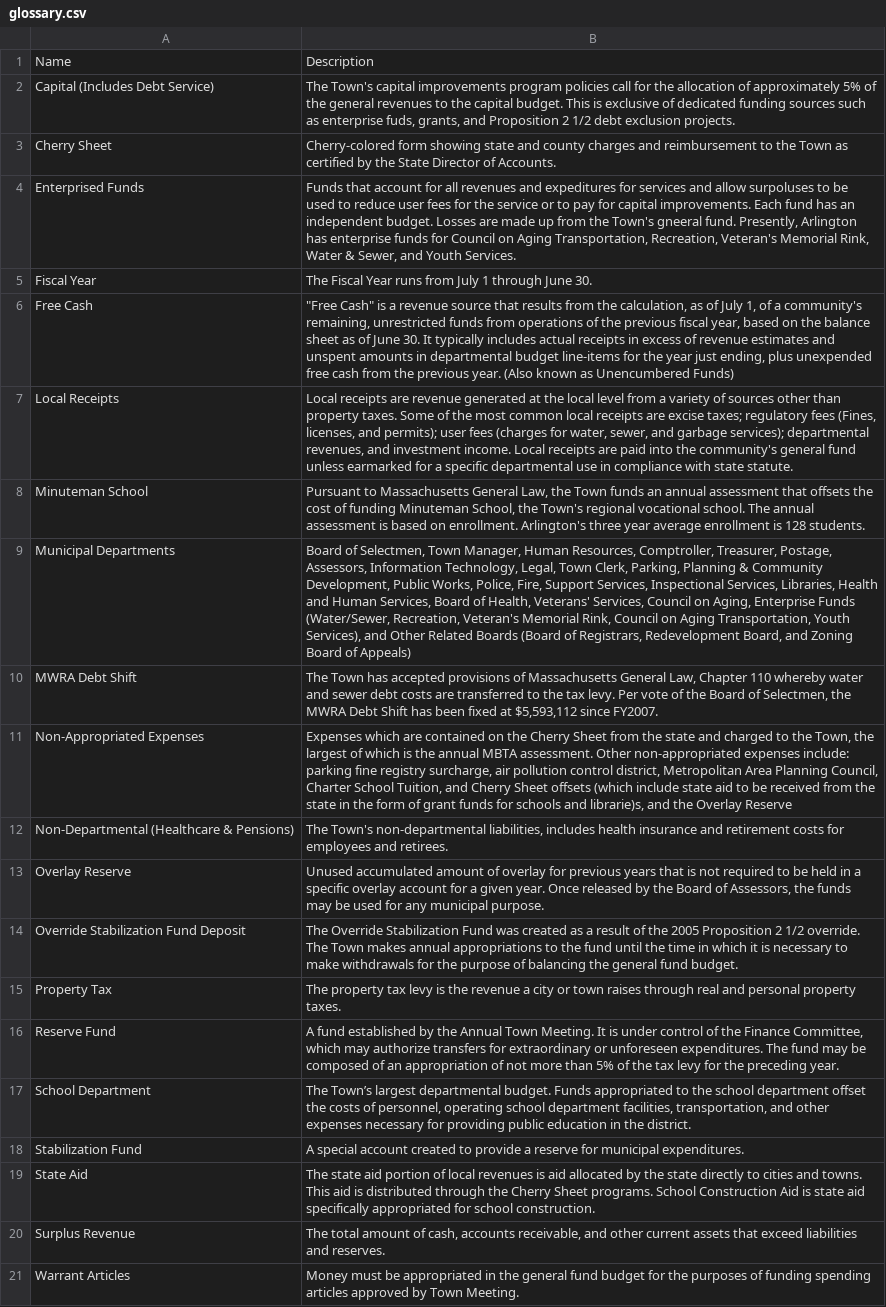
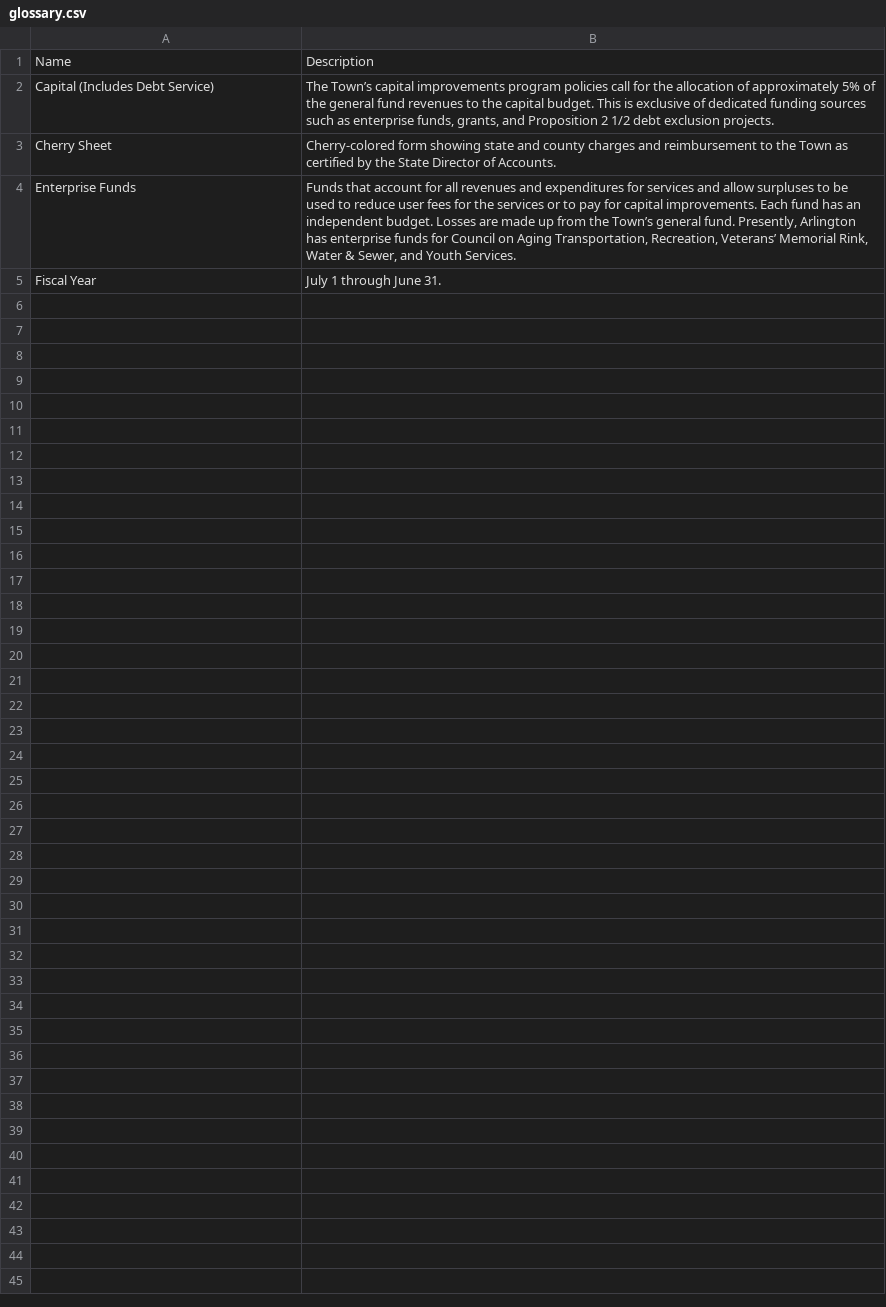
Before and after one commit to goinvo/Visual-Town-Budget, a CSV file: src/httpdocs/data/glossary.csv, drawn as a sheet; the diff names each change by its address in the sheet, - before the commit and + after, or states it on an @@ line.

Commit message:
Data updates

```diff
--- a/src/httpdocs/data/glossary.csv
+++ b/src/httpdocs/data/glossary.csv
-B2: The Town's capital improvements program policies call for the allocation of approximately 5% of the general revenues to the capital budget. This is exclusive of dedicated funding sources such as enterprise fuds, grants, and…
+B2: The Town’s capital improvements program policies call for the allocation of approximately 5% of the general fund revenues to the capital budget. This is exclusive of dedicated funding sources such as enterprise funds, grants, and…
-A4: Enterprised Funds
+A4: Enterprise Funds
-B4: …revenues and expeditures for services and allow surpoluses to be used to reduce user fees for the service or to pay for capital improvements. Each fund has an independent budget. Losses are made up from the Town's gneeral fund. Presently, Arlington has enterprise funds for Council on Aging Transportation, Recreation, Veteran's Memorial Rink,…
+B4: …revenues and expenditures for services and allow surpluses to be used to reduce user fees for the services or to pay for capital improvements. Each fund has an independent budget. Losses are made up from the Town’s general fund. Presently, Arlington has enterprise funds for Council on Aging Transportation, Recreation, Veterans’ Memorial Rink,…
-B5: The Fiscal Year runs from July 1 through June 30.
+B5: July 1 through June 31.
-row 6: Free Cash | "Free Cash" is a revenue source that results from the calculation, as of July 1, of a community's remaining, unrestricted funds from operations of the previous fiscal year, based on the balance sheet as of June 30. It typically includes actual receipts in excess of revenue estimates and unspent amounts in departmental budget line-items for the year just ending, plus unexpended free cash from the previous year. (Also known as Unencumbered Funds)
-row 7: Local Receipts | Local receipts are revenue generated at the local level from a variety of sources other than property taxes. Some of the most common local receipts are excise taxes; regulatory fees (Fines, licenses, and permits); user fees (charges for water, sewer, and garbage services); departmental revenues, and investment income. Local receipts are paid into the community's general fund unless earmarked for a specific departmental use in compliance with state statute.
-row 8: Minuteman School | Pursuant to Massachusetts General Law, the Town funds an annual assessment that offsets the cost of funding Minuteman School, the Town's regional vocational school. The annual assessment is based on enrollment. Arlington's three year average enrollment is 128 students.
-row 9: Municipal Departments | Board of Selectmen, Town Manager, Human Resources, Comptroller, Treasurer, Postage, Assessors, Information Technology, Legal, Town Clerk, Parking, Planning & Community Development, Public Works, Police, Fire, Support Services, Inspectional Services, Libraries, Health and Human Services, Board of Health, Veterans' Services, Council on Aging, Enterprise Funds (Water/Sewer, Recreation, Veteran's Memorial Rink, Council on Aging Transportation, Youth Services), and Other Related Boards (Board of Registrars, Redevelopment Board, and Zoning Board of Appeals)
-row 10: MWRA Debt Shift | The Town has accepted provisions of Massachusetts General Law, Chapter 110 whereby water and sewer debt costs are transferred to the tax levy. Per vote of the Board of Selectmen, the MWRA Debt Shift has been fixed at $5,593,112 since FY2007.
-row 11: Non-Appropriated Expenses | Expenses which are contained on the Cherry Sheet from the state and charged to the Town, the largest of which is the annual MBTA assessment. Other non-appropriated expenses include: parking fine registry surcharge, air pollution control district, Metropolitan Area Planning Council, Charter School Tuition, and Cherry Sheet offsets (which include state aid to be received from the state in the form of grant funds for schools and librarie)s, and the Overlay Reserve
-row 12: Non-Departmental (Healthcare & Pensions) | The Town's non-departmental liabilities, includes health insurance and retirement costs for employees and retirees.
-row 13: Overlay Reserve | Unused accumulated amount of overlay for previous years that is not required to be held in a specific overlay account for a given year. Once released by the Board of Assessors, the funds may be used for any municipal purpose.
-row 14: Override Stabilization Fund Deposit | The Override Stabilization Fund was created as a result of the 2005 Proposition 2 1/2 override. The Town makes annual appropriations to the fund until the time in which it is necessary to make withdrawals for the purpose of balancing the general fund budget.
-row 15: Property Tax | The property tax levy is the revenue a city or town raises through real and personal property taxes.
-row 16: Reserve Fund | A fund established by the Annual Town Meeting. It is under control of the Finance Committee, which may authorize transfers for extraordinary or unforeseen expenditures. The fund may be composed of an appropriation of not more than 5% of the tax levy for the preceding year.
-row 17: School Department | The Town’s largest departmental budget. Funds appropriated to the school department offset the costs of personnel, operating school department facilities, transportation, and other expenses necessary for providing public education in the district.
-row 18: Stabilization Fund | A special account created to provide a reserve for municipal expenditures.
-row 19: State Aid | The state aid portion of local revenues is aid allocated by the state directly to cities and towns. This aid is distributed through the Cherry Sheet programs. School Construction Aid is state aid specifically appropriated for school construction.
-row 20: Surplus Revenue | The total amount of cash, accounts receivable, and other current assets that exceed liabilities and reserves.
-row 21: Warrant Articles | Money must be appropriated in the general fund budget for the purposes of funding spending articles approved by Town Meeting.
```
Also changed, not shown: src/httpdocs/data/expenses.csv, src/httpdocs/data/processing/expenses.csv, 12 other files.
